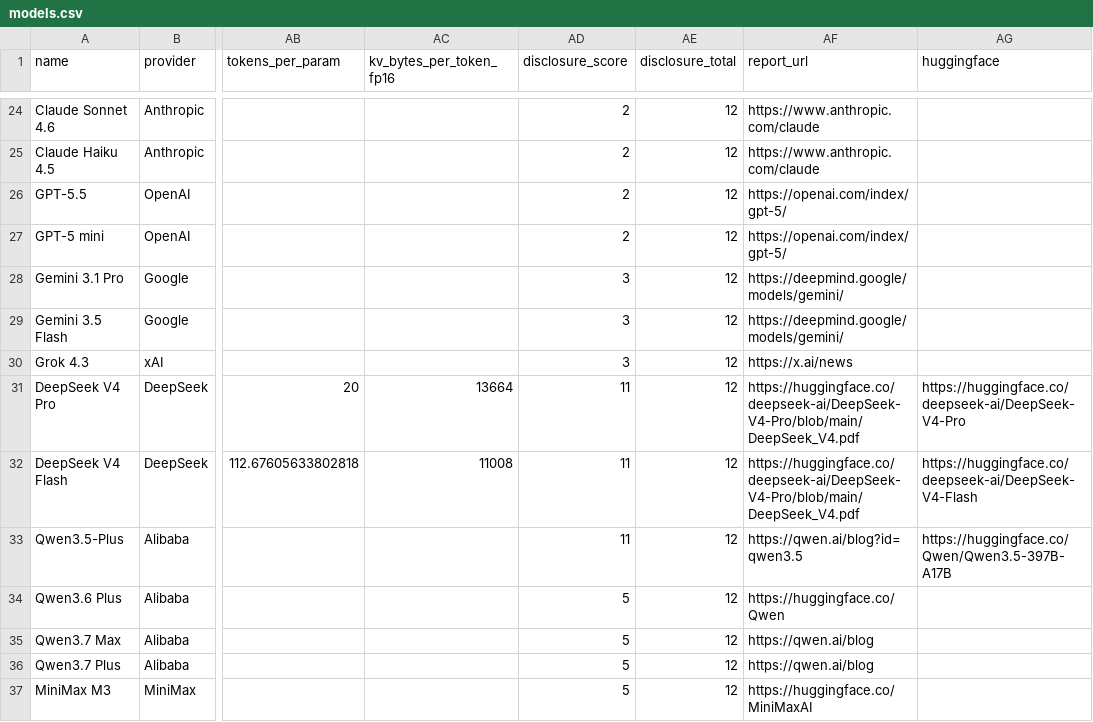
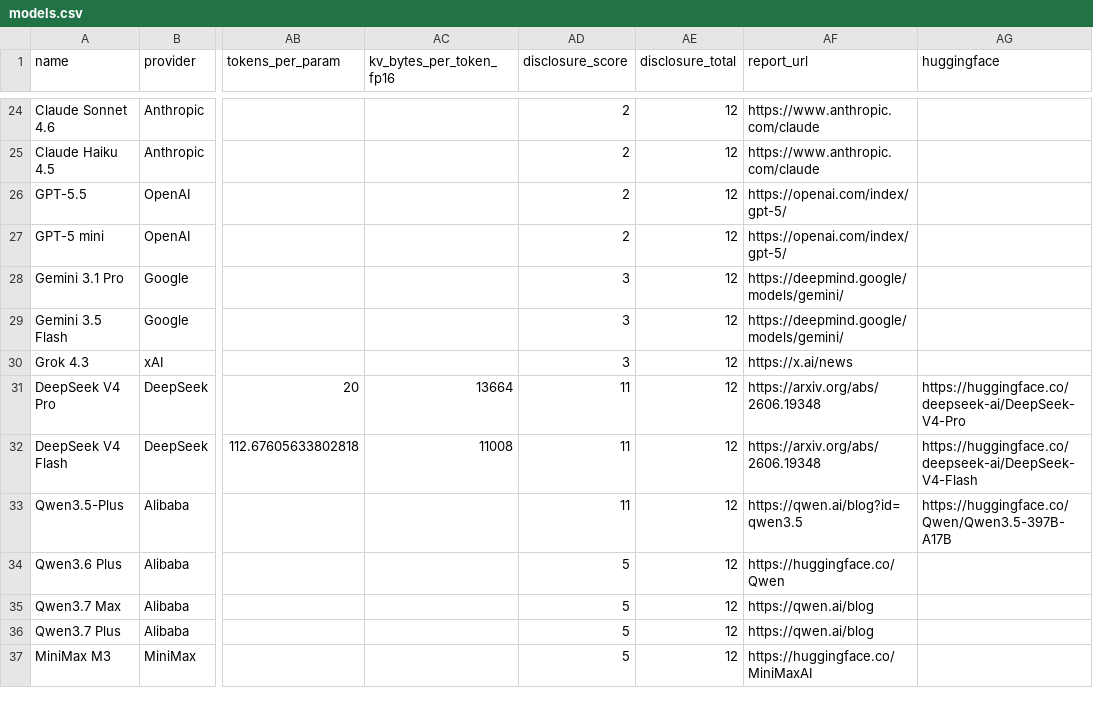
Before and after one commit to jvel07/frontier-models-table, a CSV file: public/data/models.csv, drawn as a sheet; only a part is shown, gaps mark what is left out; the diff names each change by its address in the sheet, - before the commit and + after, or states it on an @@ line.

```diff
--- a/public/data/models.csv
+++ b/public/data/models.csv
-AF31:AF32 (report_url): https://huggingface.co/deepseek-ai/DeepSeek-V4-Pro/blob/main/DeepSeek_V4.pdf
+AF31:AF32 (report_url): https://arxiv.org/abs/2606.19348
```
Also changed, not shown: 1 other file.
